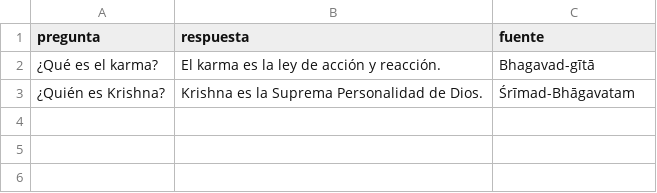
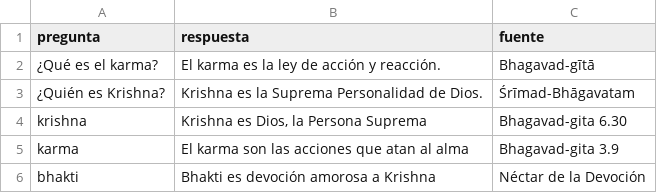
Before and after one commit to CVM108/cvm-chatbot, a CSV file: citas.csv, drawn as a sheet.

Commit message:
Update citas.csv

```diff
--- a/citas.csv
+++ b/citas.csv
@@ -3 +3,4 @@ pregunta,respuesta,fuente
 "¿Quién es Krishna?","Krishna es la Suprema Personalidad de Dios.","Śrīmad-Bhāgavatam"
+"krishna","Krishna es Dios, la Persona Suprema","Bhagavad-gita 6.30"
+"karma","El karma son las acciones que atan al alma","Bhagavad-gita 3.9"
+"bhakti","Bhakti es devoción amorosa a Krishna","Néctar de la Devoción"
```
